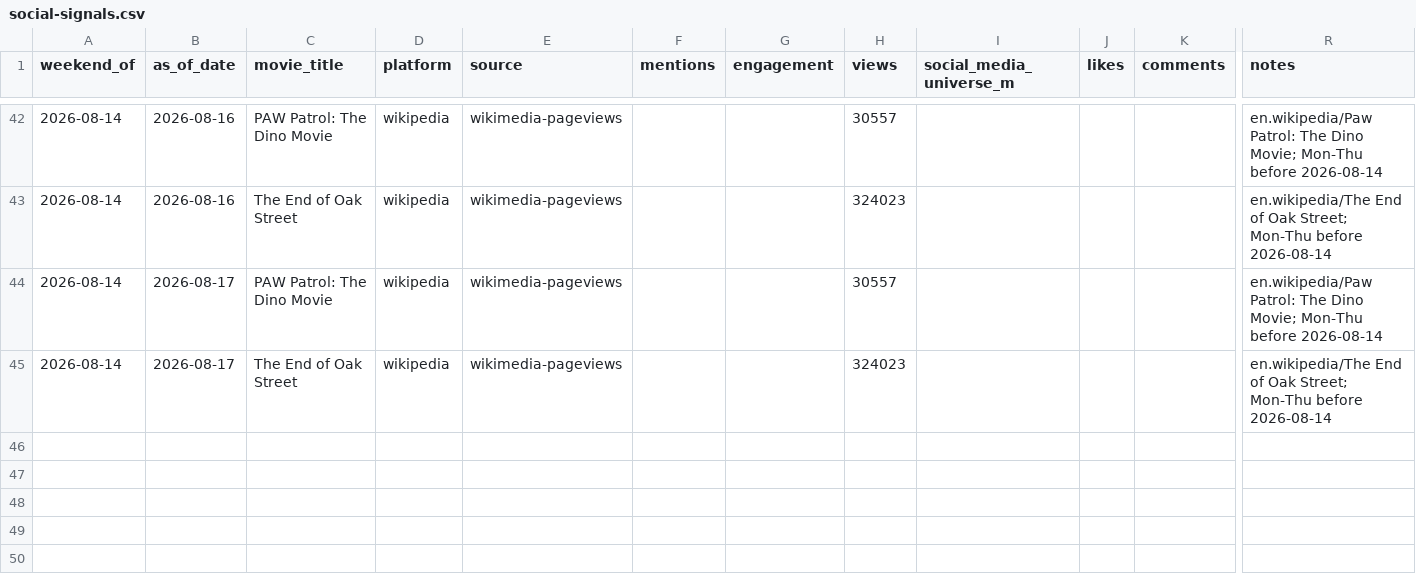
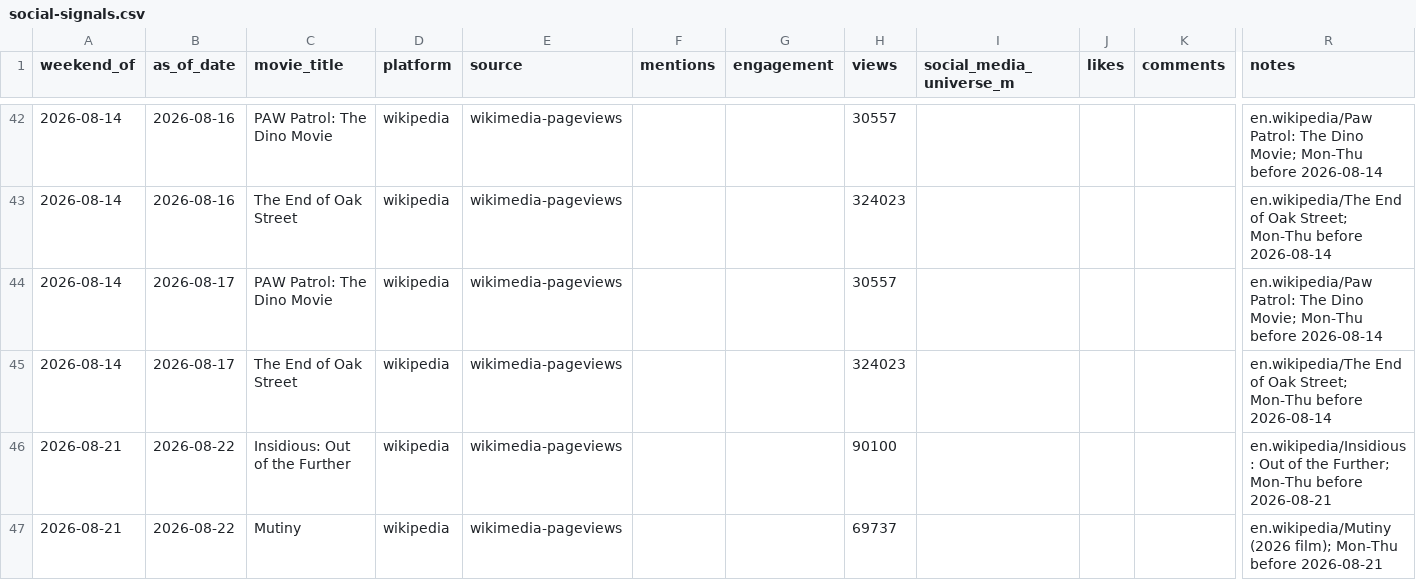
Before and after one commit to arnauddg27-svg/Theatres, a CSV file: box-office-tracker/data/social-signals.csv, drawn as a sheet; only a part is shown, gaps mark what is left out; rows hold the shown columns only; the diff names each change by its address in the sheet, - before the commit and + after, or states it on an @@ line.

```diff
--- a/box-office-tracker/data/social-signals.csv
+++ b/box-office-tracker/data/social-signals.csv
+row 46: 2026-08-21 | 2026-08-22 | Insidious: Out of the Further | wikipedia | wikimedia-pageviews |  |  | 90100 |  |  |  | en.wikipedia/Insidious: Out of the Further; Mon-Thu before 2026-08-21
+row 47: 2026-08-21 | 2026-08-22 | Mutiny | wikipedia | wikimedia-pageviews |  |  | 69737 |  |  |  | en.wikipedia/Mutiny (2026 film); Mon-Thu before 2026-08-21
```
Also changed, not shown: box-office-tracker/data/reviews.csv, 5 other files.
